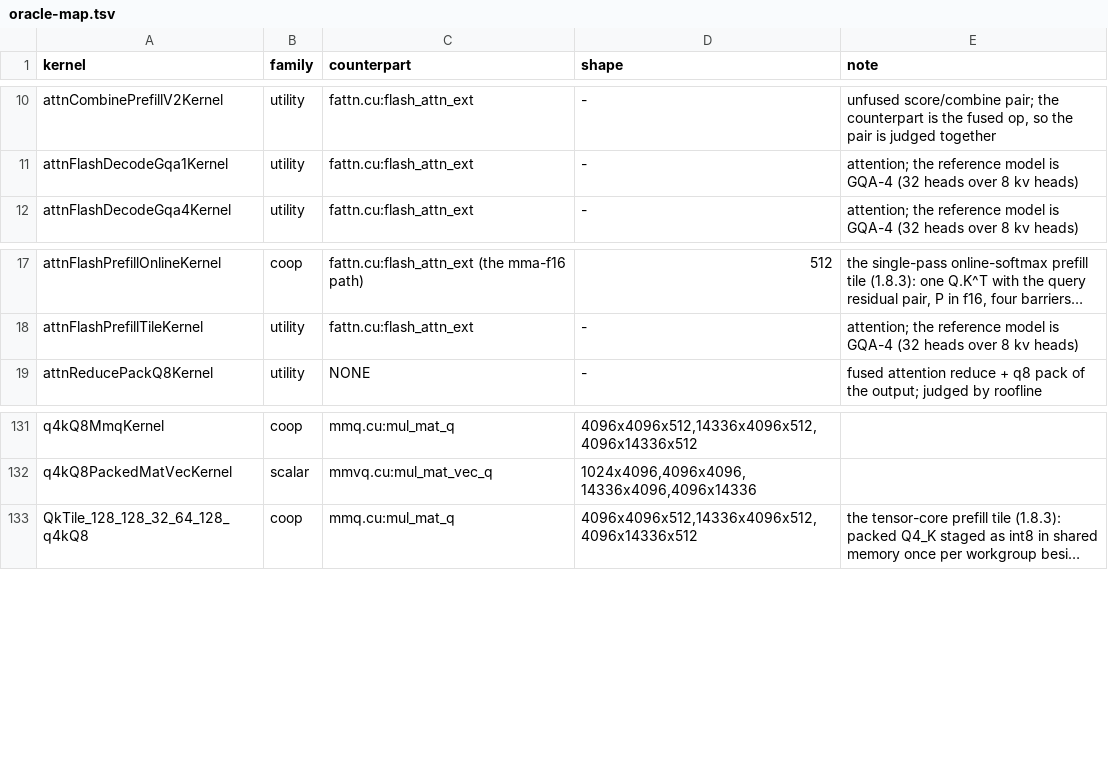
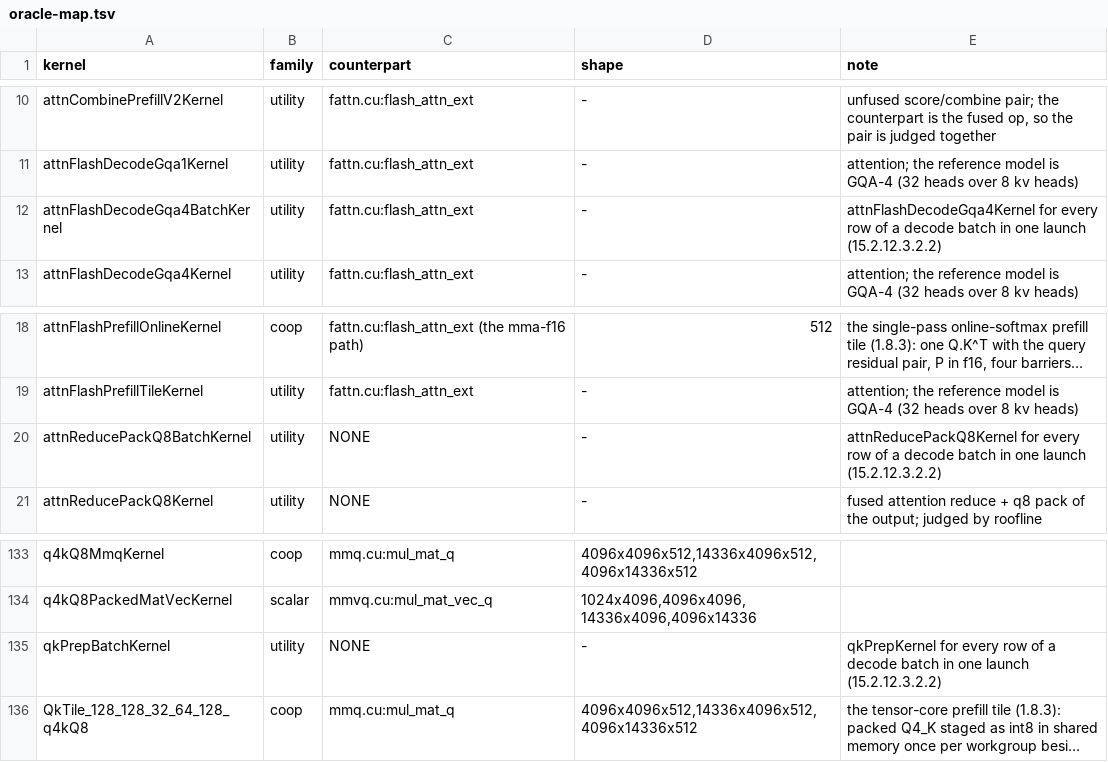
Before and after one commit to jklappenbach/cajeta-llm, a TSV file: census/oracle-map.tsv, drawn as a sheet; only a part is shown, gaps mark what is left out; long unchanged cells end in …; the diff names each change by its address in the sheet, - before the commit and + after, or states it on an @@ line.

```diff
--- a/census/oracle-map.tsv
+++ b/census/oracle-map.tsv
+row 12: attnFlashDecodeGqa4BatchKernel | utility | fattn.cu:flash_attn_ext | - | attnFlashDecodeGqa4Kernel for every row of a decode batch in one launch (15.2.12.3.2.2)
+row 20: attnReducePackQ8BatchKernel | utility | NONE | - | attnReducePackQ8Kernel for every row of a decode batch in one launch (15.2.12.3.2.2)
+row 135: qkPrepBatchKernel | utility | NONE | - | qkPrepKernel for every row of a decode batch in one launch (15.2.12.3.2.2)
```
Also changed, not shown: 5 other files.
